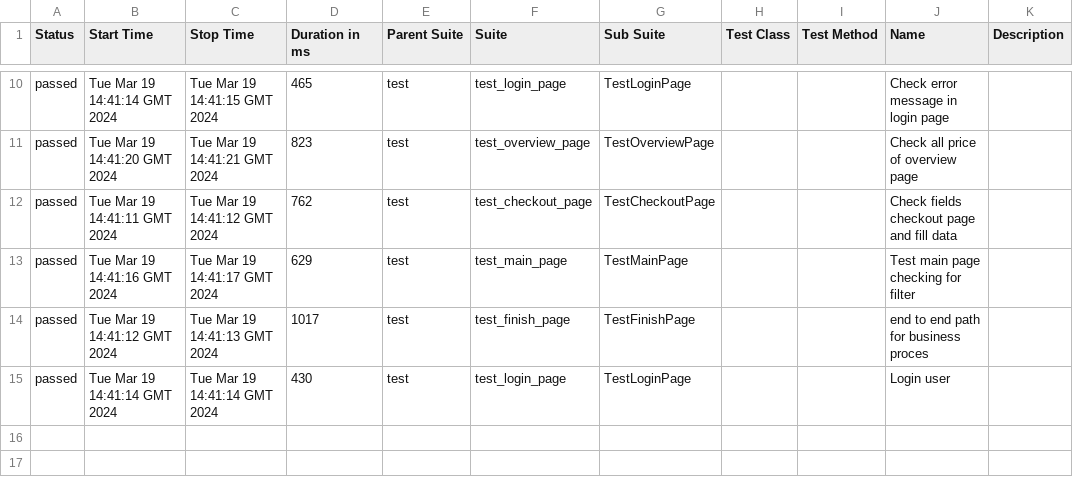
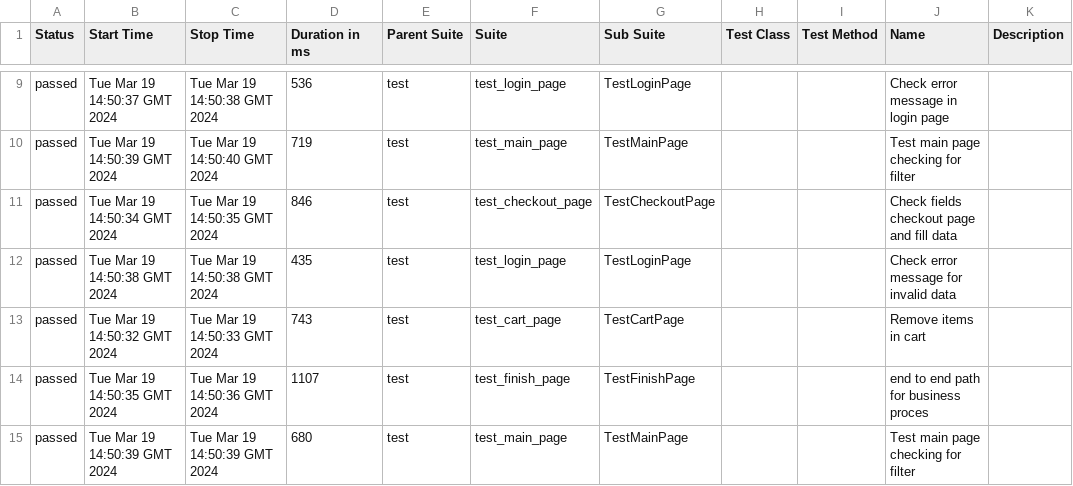
Before and after one commit to vladimirqw1221/test_ui, a CSV file: data/suites.csv, drawn as a sheet; only a part is shown, gaps mark what is left out; the diff covers the shown part only.

Commit message:
Deploying to gh-pages from @ vladimirqw1221/test_ui@cde4ee264a2bf3daa5fffd29b6122c1f46820b7e 🚀

```diff
--- a/data/suites.csv
+++ b/data/suites.csv
@@ -10,6 +9,7 @@
-"passed","Tue Mar 19 14:41:14 GMT 2024","Tue Mar 19 14:41:15 GMT 2024","465","test","test_login_page","TestLoginPage","","","Check error message in login page",""
-"passed","Tue Mar 19 14:41:20 GMT 2024","Tue Mar 19 14:41:21 GMT 2024","823","test","test_overview_page","TestOverviewPage","","","Check all price of  overview page",""
-"passed","Tue Mar 19 14:41:11 GMT 2024","Tue Mar 19 14:41:12 GMT 2024","762","test","test_checkout_page","TestCheckoutPage","","","Check fields checkout page and fill data",""
-"passed","Tue Mar 19 14:41:16 GMT 2024","Tue Mar 19 14:41:17 GMT 2024","629","test","test_main_page","TestMainPage","","","Test main page checking for filter",""
-"passed","Tue Mar 19 14:41:12 GMT 2024","Tue Mar 19 14:41:13 GMT 2024","1017","test","test_finish_page","TestFinishPage","","","end to end path for business proces",""
-"passed","Tue Mar 19 14:41:14 GMT 2024","Tue Mar 19 14:41:14 GMT 2024","430","test","test_login_page","TestLoginPage","","","Login user",""
+"passed","Tue Mar 19 14:50:37 GMT 2024","Tue Mar 19 14:50:38 GMT 2024","536","test","test_login_page","TestLoginPage","","","Check error message in login page",""
+"passed","Tue Mar 19 14:50:39 GMT 2024","Tue Mar 19 14:50:40 GMT 2024","719","test","test_main_page","TestMainPage","","","Test main page checking for filter",""
+"passed","Tue Mar 19 14:50:34 GMT 2024","Tue Mar 19 14:50:35 GMT 2024","846","test","test_checkout_page","TestCheckoutPage","","","Check fields checkout page and fill data",""
+"passed","Tue Mar 19 14:50:38 GMT 2024","Tue Mar 19 14:50:38 GMT 2024","435","test","test_login_page","TestLoginPage","","","Check error message for invalid data",""
+"passed","Tue Mar 19 14:50:32 GMT 2024","Tue Mar 19 14:50:33 GMT 2024","743","test","test_cart_page","TestCartPage","","","Remove items in cart",""
+"passed","Tue Mar 19 14:50:35 GMT 2024","Tue Mar 19 14:50:36 GMT 2024","1107","test","test_finish_page","TestFinishPage","","","end to end path for business proces",""
+"passed","Tue Mar 19 14:50:39 GMT 2024","Tue Mar 19 14:50:39 GMT 2024","680","test","test_main_page","TestMainPage","","","Test main page checking for filter",""
```
Also changed, not shown: 1 removed row and 29 edited cells elsewhere in this file, data/behaviors.csv, 31 other files.
